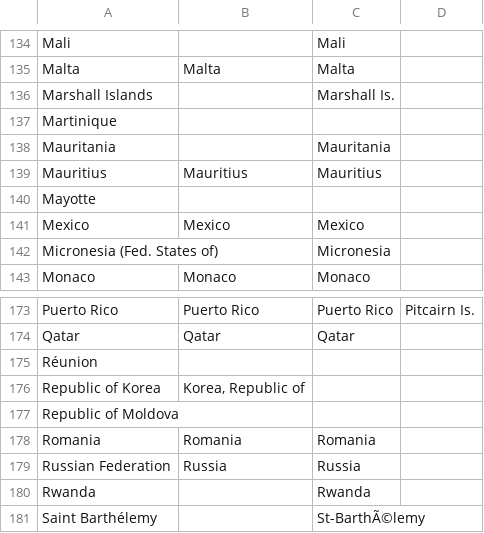
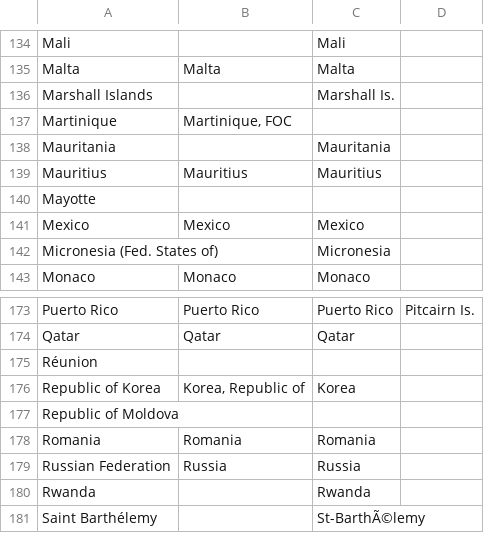
Before and after one commit to magcox5/Project2-Pandemic, a CSV file: data/Country_lookup_table.csv, drawn as a sheet; only a part is shown, gaps mark what is left out; the diff covers the shown part only.

Commit message:
Finished scrubbing swineflu and ebola data, update data files

```diff
--- a/data/Country_lookup_table.csv
+++ b/data/Country_lookup_table.csv
@@ -136,3 +136,3 @@ Malta,Malta,Malta,
 Marshall Islands,,Marshall Is.,
-Martinique,,,
+Martinique,"Martinique, FOC",,
 Mauritania,,Mauritania,
@@ -175,3 +175,3 @@ Qatar,Qatar,Qatar,
 Réunion,,,
-Republic of Korea,"Korea, Republic of",,
+Republic of Korea,"Korea, Republic of",Korea,
 Republic of Moldova,,,
```
Also changed, not shown: 7 edited cells elsewhere in this file, 6 other files.
